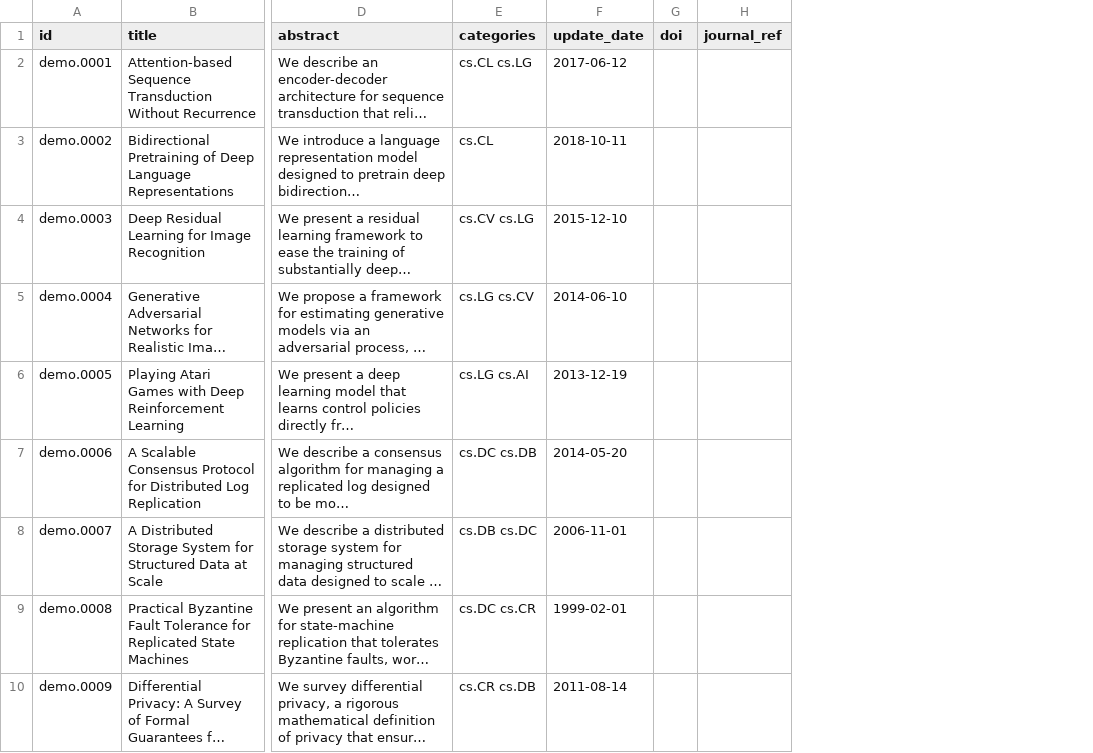
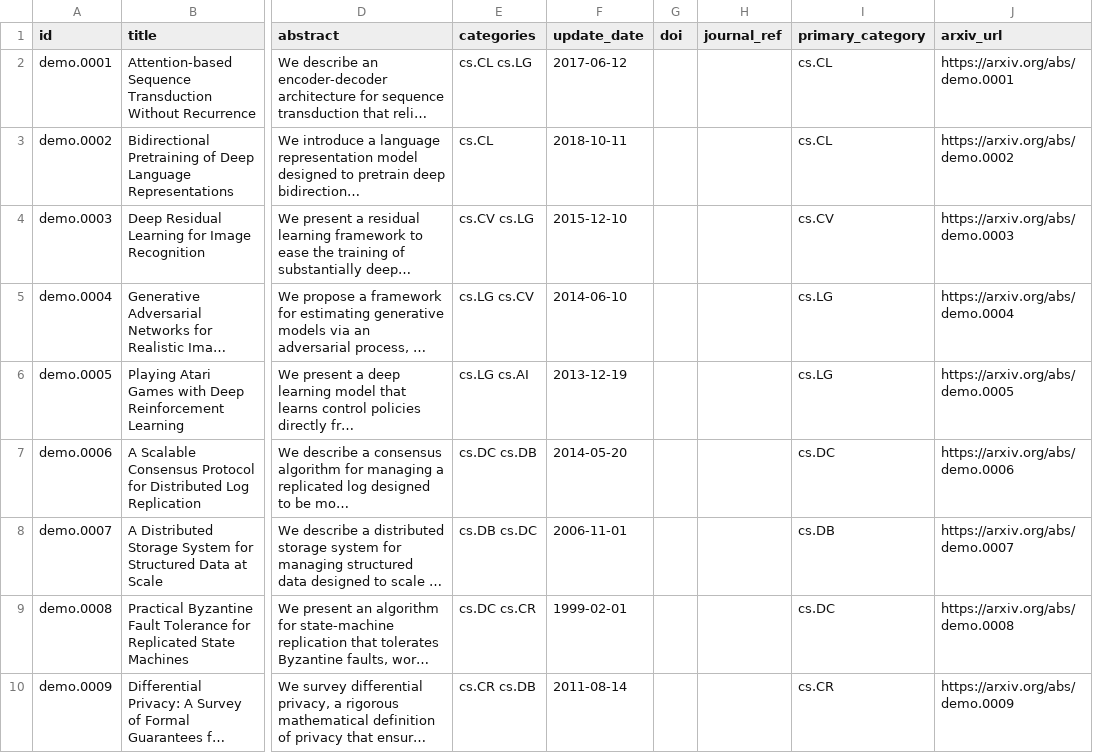
Before and after one commit to hassanacpce/multilingual-rag-chatbot, a CSV file: cs_papers.csv, drawn as a sheet; only a part is shown, gaps mark what is left out; long unchanged cells end in …; the diff names each change by its address in the sheet, - before the commit and + after, or states it on an @@ line.

Commit message:
Fix cs_papers.csv schema (primary_category, arxiv_url) and rebuild index

```diff
--- a/cs_papers.csv
+++ b/cs_papers.csv
+column I (primary_category), rows 2-10: cs.CL | cs.CL | cs.CV | cs.LG | cs.LG | cs.DC | cs.DB | cs.DC | cs.CR
+column J (arxiv_url), rows 2-10: https://arxiv.org/abs/demo.0001 | https://arxiv.org/abs/demo.0002 | https://arxiv.org/abs/demo.0003 | https://arxiv.org/abs/demo.0004 | https://arxiv.org/abs/demo.0005 | https://arxiv.org/abs/demo.0006 | https://arxiv.org/abs/demo.0007 | https://arxiv.org/abs/demo.0008 | https://arxiv.org/abs/demo.0009
```
Also changed, not shown: 1 other file.
